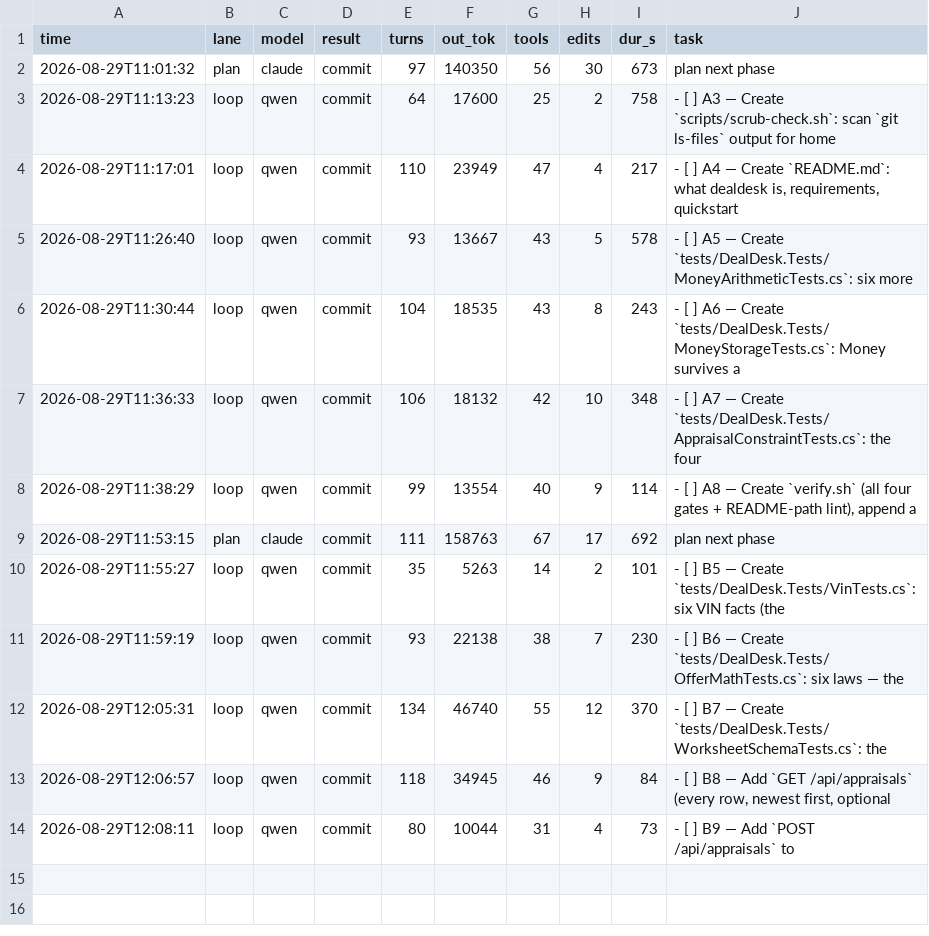
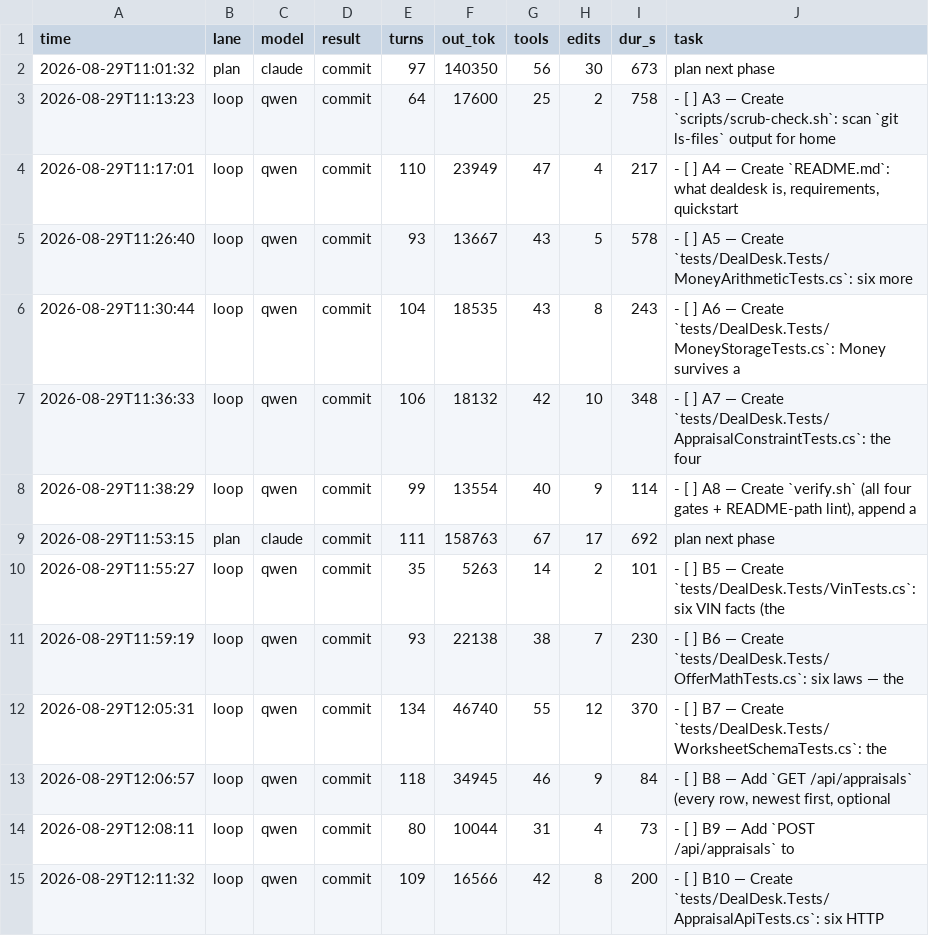
Before and after one commit to HTC-56/dealdesk, a TSV file: loop-ledger.tsv, drawn as a sheet; the diff names each change by its address in the sheet, - before the commit and + after, or states it on an @@ line.

Commit message:
chore(loop): sweep-commit stranded work after task: B10 — Create `tests/DealDesk.Tests/AppraisalApiTests.cs`: six HTTP

```diff
--- a/loop-ledger.tsv
+++ b/loop-ledger.tsv
+row 15: 2026-08-29T12:11:32 | loop | qwen | commit | 109 | 16566 | 42 | 8 | 200 | - [ ] B10 — Create `tests/DealDesk.Tests/AppraisalApiTests.cs`: six HTTP
```
